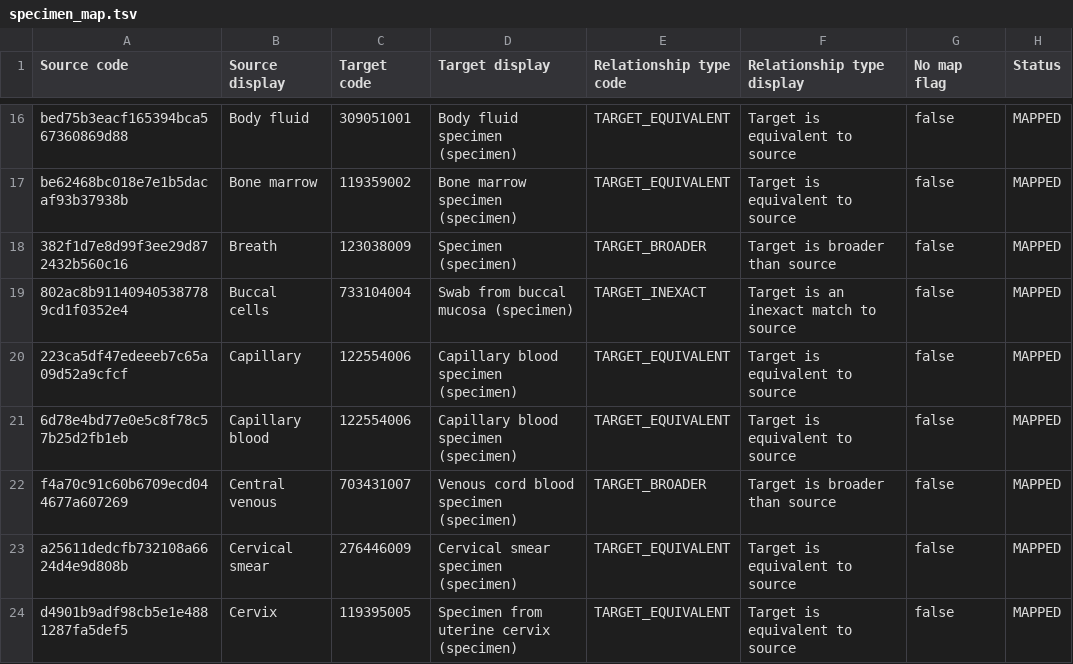
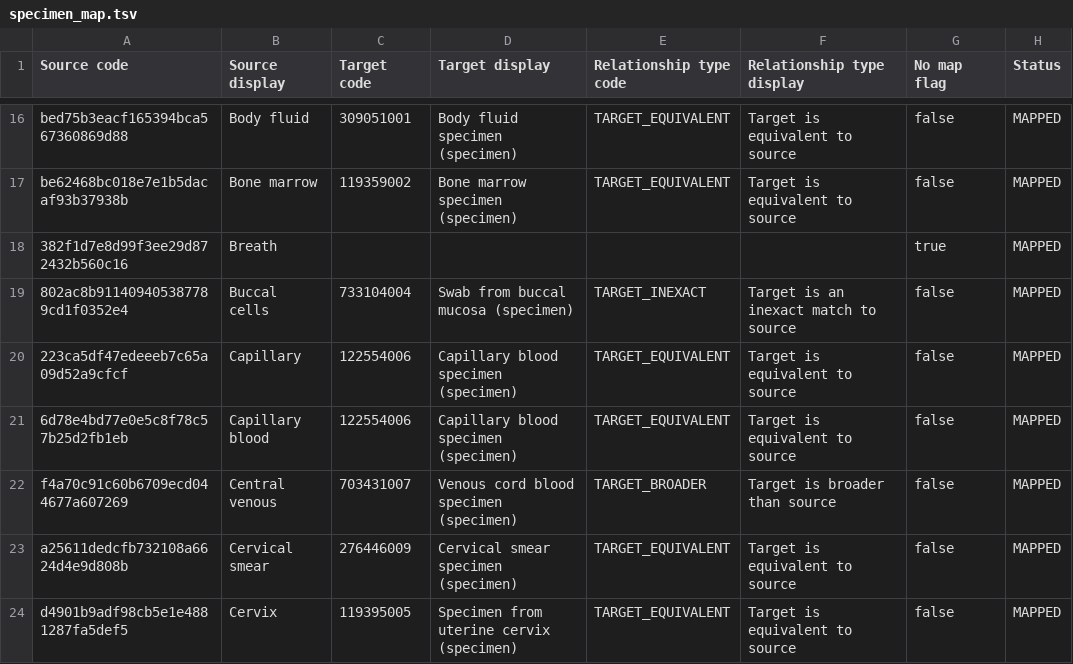
Before and after one commit to MattCordell/nptc-platform, a TSV file: transform/src/nptc_transform/data/specimen_map.tsv, drawn as a sheet; only a part is shown, gaps mark what is left out.

```diff
--- a/transform/src/nptc_transform/data/specimen_map.tsv
+++ b/transform/src/nptc_transform/data/specimen_map.tsv
@@ -17,3 +17,3 @@ bed75b3eacf165394bca567360869d88	Body fluid	309051001	Body fluid specimen (speci
 be62468bc018e7e1b5dacaf93b37938b	Bone marrow	119359002	Bone marrow specimen (specimen)	TARGET_EQUIVALENT	Target is equivalent to source	false	MAPPED
-382f1d7e8d99f3ee29d872432b560c16	Breath	123038009	Specimen (specimen)	TARGET_BROADER	Target is broader than source	false	MAPPED
+382f1d7e8d99f3ee29d872432b560c16	Breath					true	MAPPED
 802ac8b911409405387789cd1f0352e4	Buccal cells	733104004	Swab from buccal mucosa (specimen)	TARGET_INEXACT	Target is an inexact match to source	false	MAPPED
```
Also changed, not shown: 22 other files.
